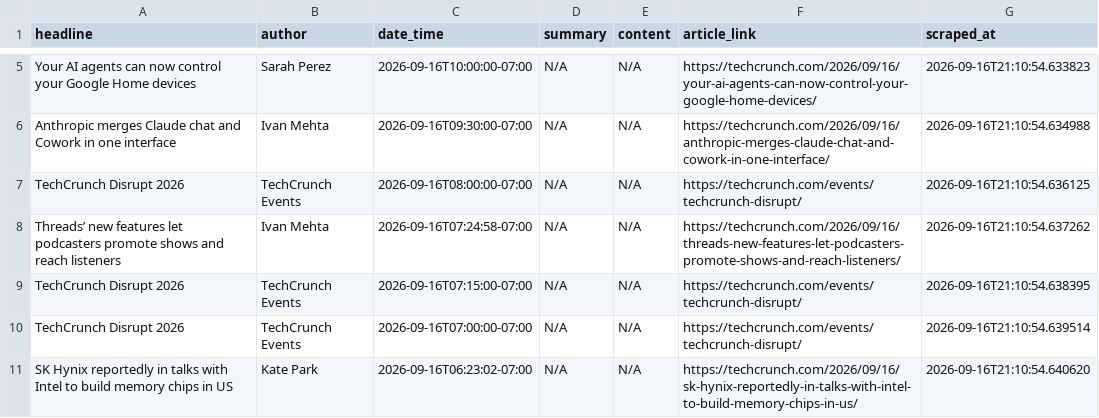
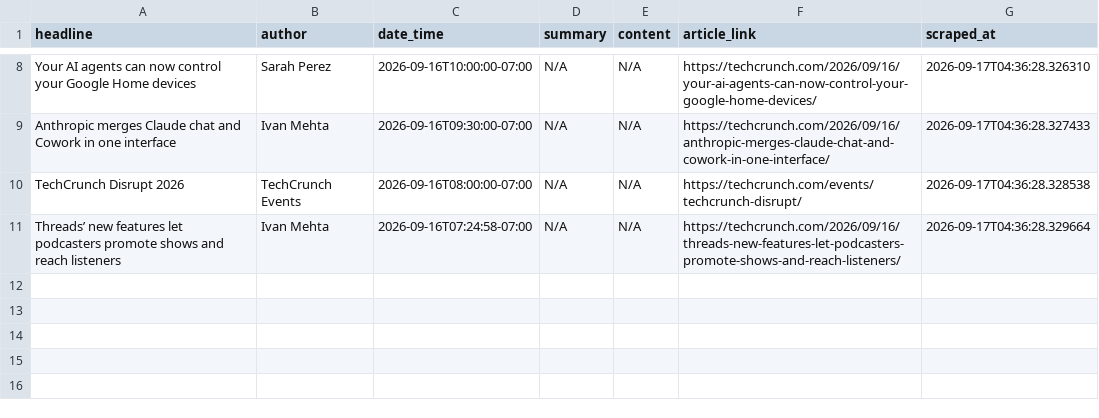
Before and after one commit to rexxgit/webscarpingportfolio, a CSV file: output/news_articles.csv, drawn as a sheet; only a part is shown, gaps mark what is left out; removed rows and columns are numbered as before the commit, all else as after; the diff covers the shown part only; the diff names each change by its address in the sheet, - before the commit and + after, or states it on an @@ line.

```diff
--- a/output/news_articles.csv
+++ b/output/news_articles.csv
-G8 (scraped_at): 2026-09-16T21:10:54.633823
+G8 (scraped_at): 2026-09-17T04:36:28.326310
-G9 (scraped_at): 2026-09-16T21:10:54.634988
+G9 (scraped_at): 2026-09-17T04:36:28.327433
-G10 (scraped_at): 2026-09-16T21:10:54.636125
+G10 (scraped_at): 2026-09-17T04:36:28.328538
-G11 (scraped_at): 2026-09-16T21:10:54.637262
+G11 (scraped_at): 2026-09-17T04:36:28.329664
-row 9: TechCrunch Disrupt 2026 | TechCrunch Events | 2026-09-16T07:15:00-07:00 | N/A | N/A | https://techcrunch.com/events/techcrunch-disrupt/ | 2026-09-16T21:10:54.638395
-row 10: TechCrunch Disrupt 2026 | TechCrunch Events | 2026-09-16T07:00:00-07:00 | N/A | N/A | https://techcrunch.com/events/techcrunch-disrupt/ | 2026-09-16T21:10:54.639514
-row 11: SK Hynix reportedly in talks with Intel to build memory chips in US | Kate Park | 2026-09-16T06:23:02-07:00 | N/A | N/A | https://techcrunch.com/2026/09/16/sk-hynix-reportedly-in-talks-with-intel-to-build-memory-chips-in-us/ | 2026-09-16T21:10:54.640620
```
Also changed, not shown: 3 added rows and 6 edited cells elsewhere in this file, 1 other file.
